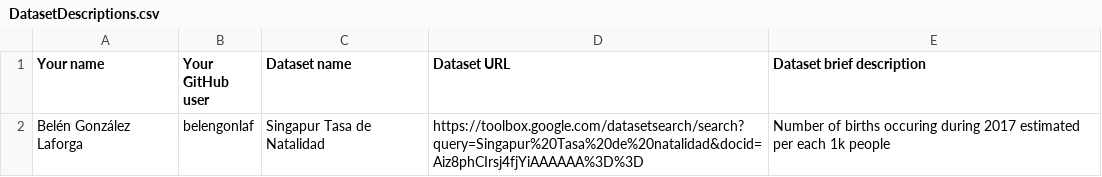
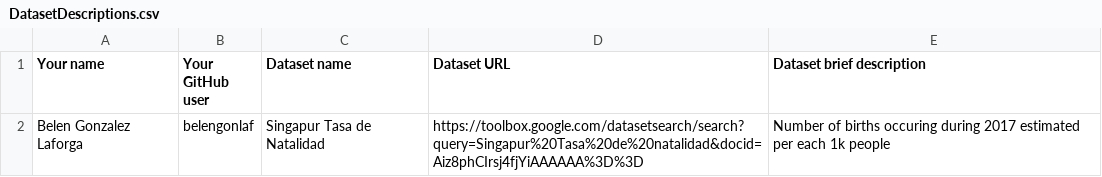
Before and after one commit to FacultadInformatica-LinkedData/Curso2019-2020, a CSV file: Assignment1/DatasetDescriptions.csv, drawn as a sheet; the diff names each change by its address in the sheet, - before the commit and + after, or states it on an @@ line.

Commit message:
Update DatasetDescriptions.csv

```diff
--- a/Assignment1/DatasetDescriptions.csv
+++ b/Assignment1/DatasetDescriptions.csv
-A2 (Your name): Belén González Laforga
+A2 (Your name): Belen Gonzalez Laforga
```
